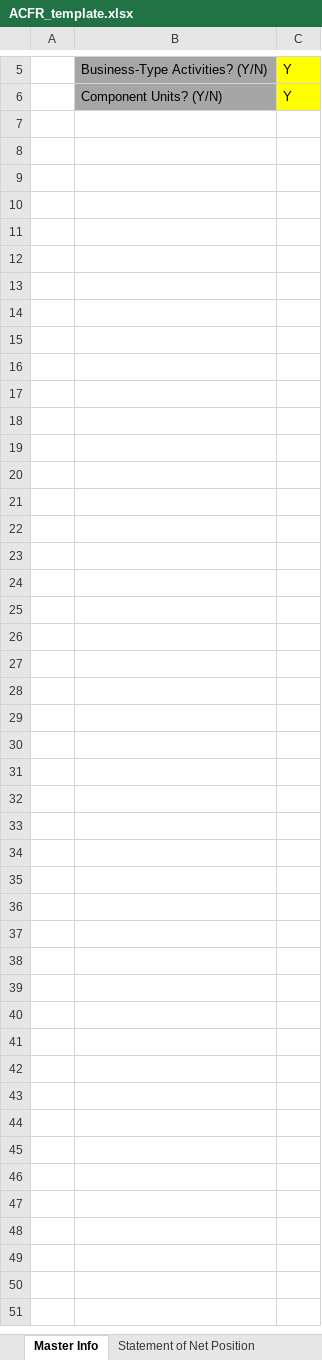
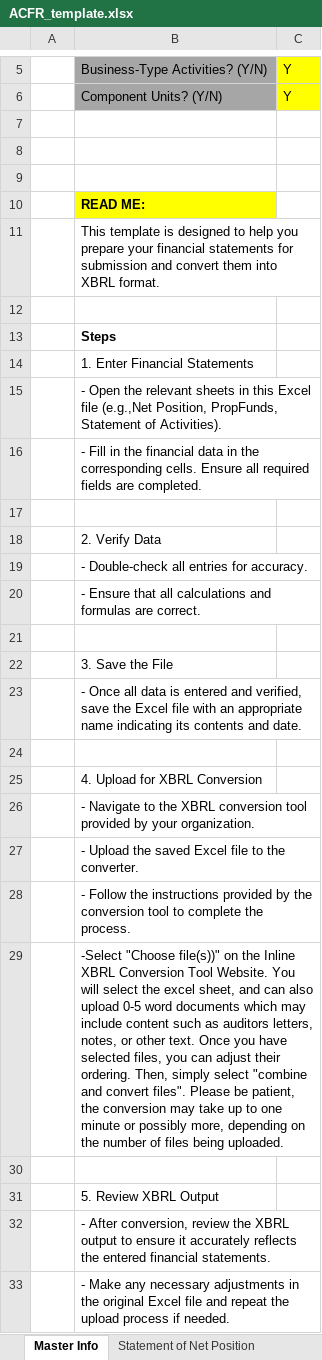
Before and after one commit to closup/process-xbrl, an Excel workbook: app/static/input_files/ACFR_template.xlsx, sheet Master Info, drawn as a sheet; only a part is shown, gaps mark what is left out; values as stored, in another font and other column widths than the file's, no borders; the diff names each change by its address in the sheet, - before the commit and + after, or states it on an @@ line.

Commit message:
Issue 69- Completed edits on readme and renamed file to be ACFR_template.xlsx

```diff
--- a/app/static/input_files/ACFR_template.xlsx (sheet Master Info)
+++ b/app/static/input_files/ACFR_template.xlsx (sheet Master Info)
+row 7: (empty)
+row 8: (empty)
+row 9: (empty)
+row 10:  | READ ME:
+row 11:  | This template is designed to help you prepare your financial statements for submission and convert them into XBRL format.
+row 12: (empty)
+row 13:  | Steps
+row 14:  | 1. Enter Financial Statements
+row 15:  | - Open the relevant sheets in this Excel file (e.g.,Net Position, PropFunds, Statement of Activities).
+row 16:  | - Fill in the financial data in the corresponding cells. Ensure all required fields are completed.
+row 17: (empty)
+row 18:  | 2. Verify Data
+row 19:  | - Double-check all entries for accuracy.
+row 20:  | - Ensure that all calculations and formulas are correct.
+row 21: (empty)
+row 22:  | 3. Save the File
+row 23:  | - Once all data is entered and verified, save the Excel file with an appropriate name indicating its contents and date.
+row 24: (empty)
+row 25:  | 4. Upload for XBRL Conversion
+row 26:  | - Navigate to the XBRL conversion tool provided by your organization.
+row 27:  | - Upload the saved Excel file to the converter.
+row 28:  | - Follow the instructions provided by the conversion tool to complete the process.
+row 29:  | -Select "Choose file(s))" on the Inline XBRL Conversion Tool Website. You will select the excel sheet, and can also upload 0-5 word documents which may include content such as auditors letters, notes, or other text. Once you have selected files, you can adjust their ordering. Then, simply select "combine and convert files". Please be patient, the conversion may take up to one minute or possibly more, depending on the number of files being uploaded.
+row 30: (empty)
+row 31:  | 5. Review XBRL Output
+row 32:  | - After conversion, review the XBRL output to ensure it accurately reflects the entered financial statements.
+row 33:  | - Make any necessary adjustments in the original Excel file and repeat the upload process if needed.
```
Also changed, not shown: sheet GovFund Balance Sheet, sheet Prop Funds - Net Position, sheet Reconciliation of Rev Exp, sheet Reconciliation Balance Sheet, sheet GovFund Stmt of Rev Exp and Chg, sheet PropFund Stmt of Rev Exp and Ch, 3 more sheets, formulas that keep their value.
